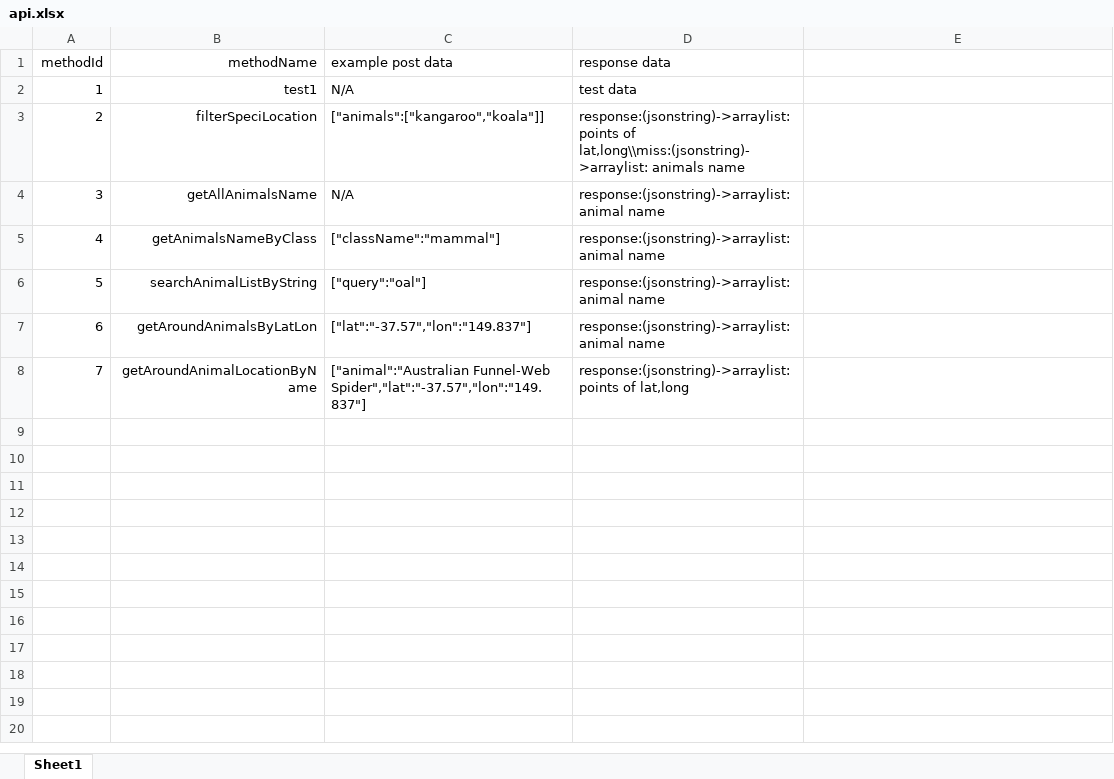
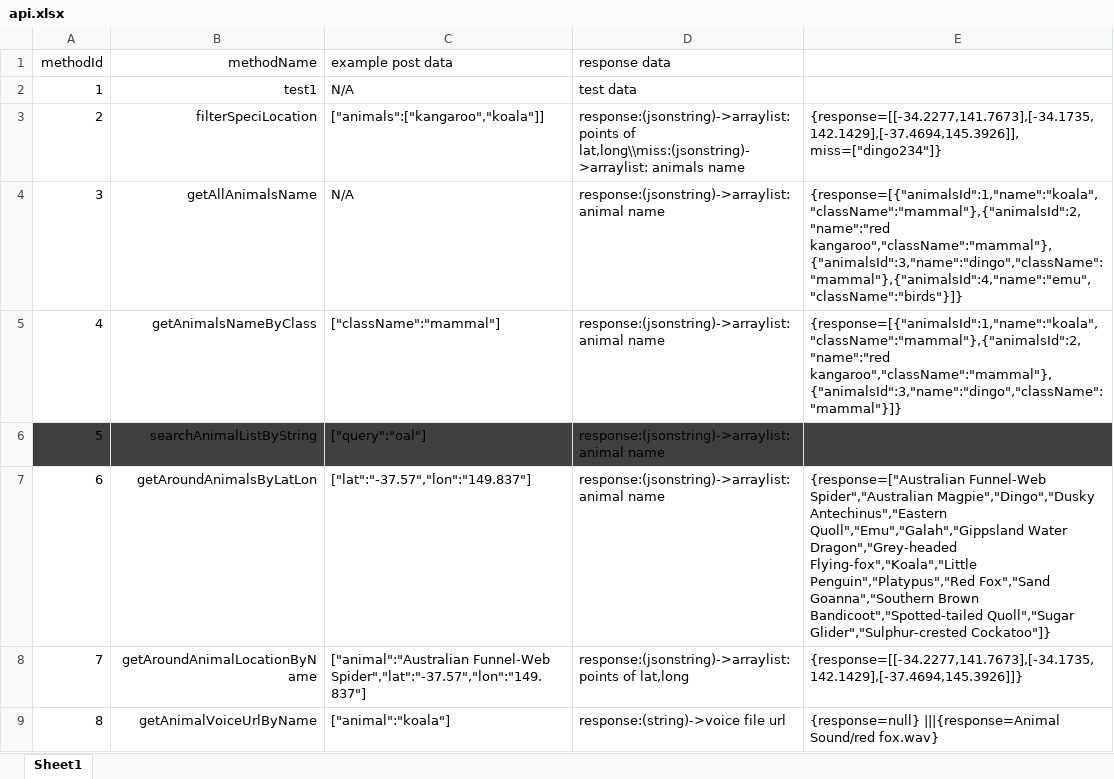
Before and after one commit to morning93tang/AnimalSpeak, an Excel workbook: APIdoc/api.xlsx, sheet Sheet1, drawn as a sheet; values as stored, in another font and other column widths than the file's, no borders; the diff names each change by its address in the sheet, - before the commit and + after, or states it on an @@ line.

Commit message:
sound function

```diff
--- a/APIdoc/api.xlsx (sheet Sheet1)
+++ b/APIdoc/api.xlsx (sheet Sheet1)
-E3: (empty)
+E3: {response=[[-34.2277,141.7673],[-34.1735,142.1429],[-37.4694,145.3926]], miss=["dingo234"]}
-E4: (empty)
+E4: {response=[{"animalsId":1,"name":"koala","className":"mammal"},{"animalsId":2,"name":"red kangaroo","className":"mammal"},{"animalsId":3,"name":"dingo","className":"mammal"},{"animalsId":4,"name":"emu","className":"birds"}]}
-E5: (empty)
+E5: {response=[{"animalsId":1,"name":"koala","className":"mammal"},{"animalsId":2,"name":"red kangaroo","className":"mammal"},{"animalsId":3,"name":"dingo","className":"mammal"}]}
-A6:E6 fill: none
+A6:E6 fill: #404040
-E7: (empty)
+E7: {response=["Australian Funnel-Web Spider","Australian Magpie","Dingo","Dusky Antechinus","Eastern Quoll","Emu","Galah","Gippsland Water Dragon","Grey-headed Flying-fox","Koala","Little Penguin","Platypus","Red Fox","Sand Goanna","Southern Brown Bandicoot","Spotted-tailed Quoll","Sugar Glider","Sulphur-crested Cockatoo"]}
-E8: (empty)
+E8: {response=[[-34.2277,141.7673],[-34.1735,142.1429],[-37.4694,145.3926]]}
+row 9: 8 | getAnimalVoiceUrlByName | ["animal":"koala"] | response:(string)->voice file url | {response=null} |||{response=Animal Sound/red fox.wav}
```
Also changed, not shown: 14 other files.
